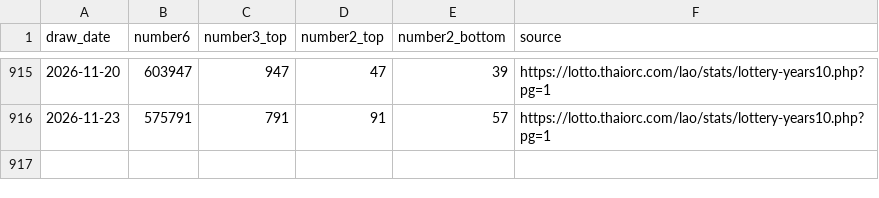
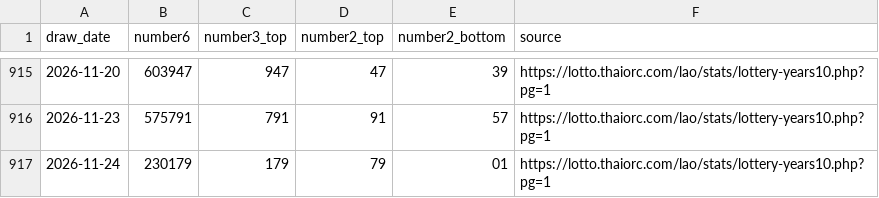
Before and after one commit to dbreport1234-sudo/LaoLotteryFormulaLab, a CSV file: data/lao_lottery_full.csv, drawn as a sheet; only a part is shown, gaps mark what is left out; the diff names each change by its address in the sheet, - before the commit and + after, or states it on an @@ line.

```diff
--- a/data/lao_lottery_full.csv
+++ b/data/lao_lottery_full.csv
+row 917: 2026-11-24 | 230179 | 179 | 79 | 01 | https://lotto.thaiorc.com/lao/stats/lottery-years10.php?pg=1
```
Also changed, not shown: data/prediction_results.csv, 4 other files.
